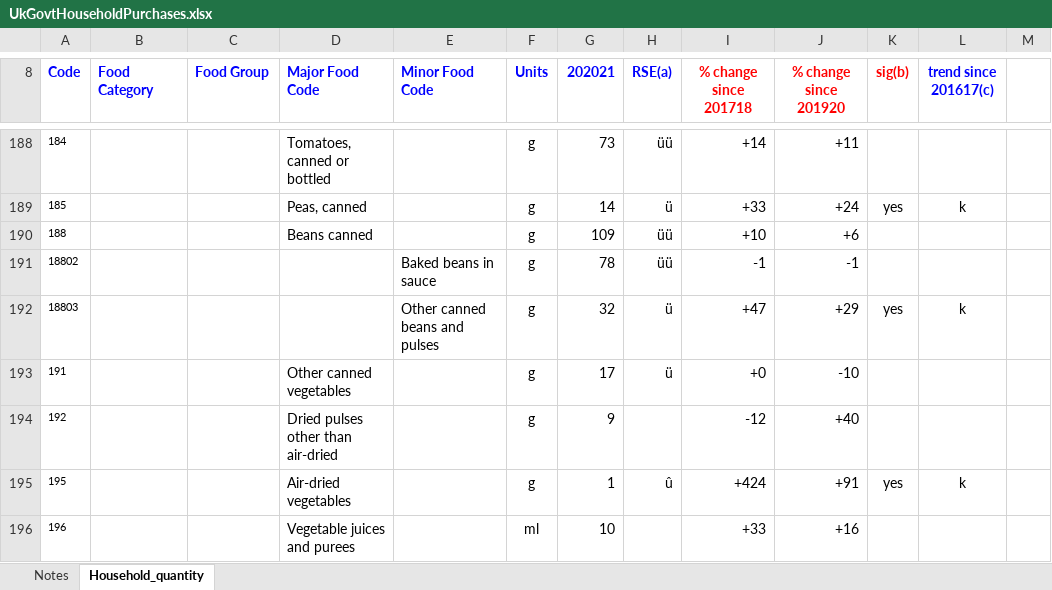
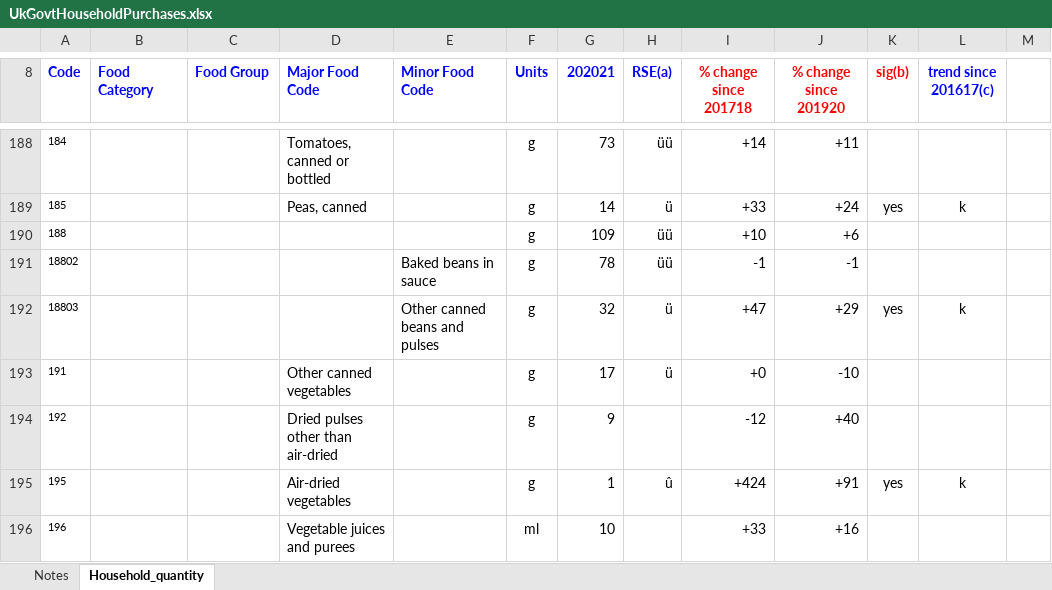
Before and after one commit to JackieBoyBlue/GroceryEmissionTracker, an Excel workbook: app/datasets/UkGovtHouseholdPurchases.xlsx, sheet Household_quantity, drawn as a sheet; only a part is shown, gaps mark what is left out; values as stored, in another font and other column widths than the file's, no borders; the diff names each change by its address in the sheet, - before the commit and + after, or states it on an @@ line.

```diff
--- a/app/datasets/UkGovtHouseholdPurchases.xlsx (sheet Household_quantity)
+++ b/app/datasets/UkGovtHouseholdPurchases.xlsx (sheet Household_quantity)
-D190 (Major Food Code): Beans canned
+D190 (Major Food Code): (empty)
```
Also changed, not shown: 16 other files.
